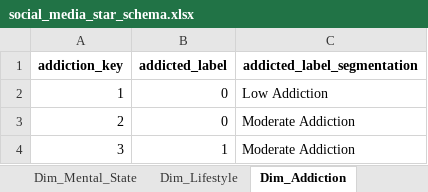
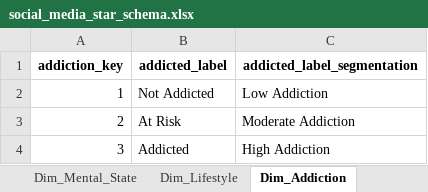
Before and after one commit to amrmansourrashad/Data-wanglers, an Excel workbook: social_media_star_schema.xlsx, sheet Dim_Addiction, drawn as a sheet; values as stored, in another font and other column widths than the file's, no borders; table styles not drawn; the diff names each change by its address in the sheet, - before the commit and + after, or states it on an @@ line.

```diff
--- a/social_media_star_schema.xlsx (sheet Dim_Addiction)
+++ b/social_media_star_schema.xlsx (sheet Dim_Addiction)
-B2 (addicted_label): 0
+B2 (addicted_label): Not Addicted
-B3 (addicted_label): 0
+B3 (addicted_label): At Risk
-B4 (addicted_label): 1
+B4 (addicted_label): Addicted
-C4 (addicted_label_segmentation): Moderate Addiction
+C4 (addicted_label_segmentation): High Addiction
```
Also changed, not shown: sheet Dim_User, sheet Dim_Date, sheet Dim_Lifestyle, sheet Dim_Mental_State, formulas that keep their value, hidden cells.
